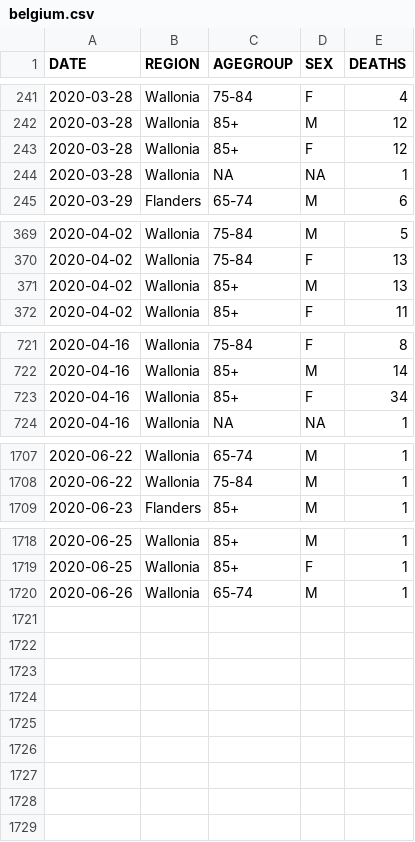
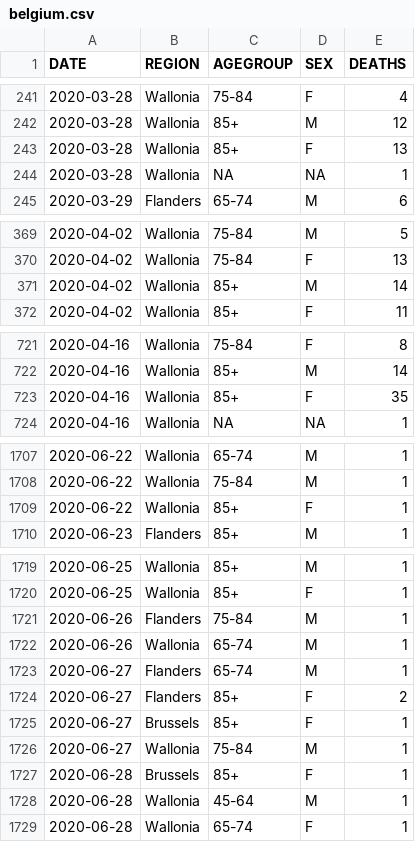
Before and after one commit to rvaughan/coronavirus-data, a CSV file: belgium/belgium.csv, drawn as a sheet; only a part is shown, gaps mark what is left out; the diff covers the shown part only.

```diff
--- a/belgium/belgium.csv
+++ b/belgium/belgium.csv
@@ -242,3 +242,3 @@
 "2020-03-28","Wallonia","85+","M",12
-"2020-03-28","Wallonia","85+","F",12
+"2020-03-28","Wallonia","85+","F",13
 "2020-03-28","Wallonia",NA,NA,1
@@ -370,3 +370,3 @@
 "2020-04-02","Wallonia","75-84","F",13
-"2020-04-02","Wallonia","85+","M",13
+"2020-04-02","Wallonia","85+","M",14
 "2020-04-02","Wallonia","85+","F",11
@@ -722,3 +722,3 @@
 "2020-04-16","Wallonia","85+","M",14
-"2020-04-16","Wallonia","85+","F",34
+"2020-04-16","Wallonia","85+","F",35
 "2020-04-16","Wallonia",NA,NA,1
@@ -1708,2 +1708,3 @@
 "2020-06-22","Wallonia","75-84","M",1
+"2020-06-22","Wallonia","85+","F",1
 "2020-06-23","Flanders","85+","M",1
@@ -1719,2 +1720,10 @@
 "2020-06-25","Wallonia","85+","F",1
+"2020-06-26","Flanders","75-84","M",1
 "2020-06-26","Wallonia","65-74","M",1
+"2020-06-27","Flanders","65-74","M",1
+"2020-06-27","Flanders","85+","F",2
+"2020-06-27","Brussels","85+","F",1
+"2020-06-27","Wallonia","75-84","M",1
+"2020-06-28","Brussels","85+","F",1
+"2020-06-28","Wallonia","45-64","M",1
+"2020-06-28","Wallonia","65-74","F",1
```
Also changed, not shown: 2 edited cells elsewhere in this file.
